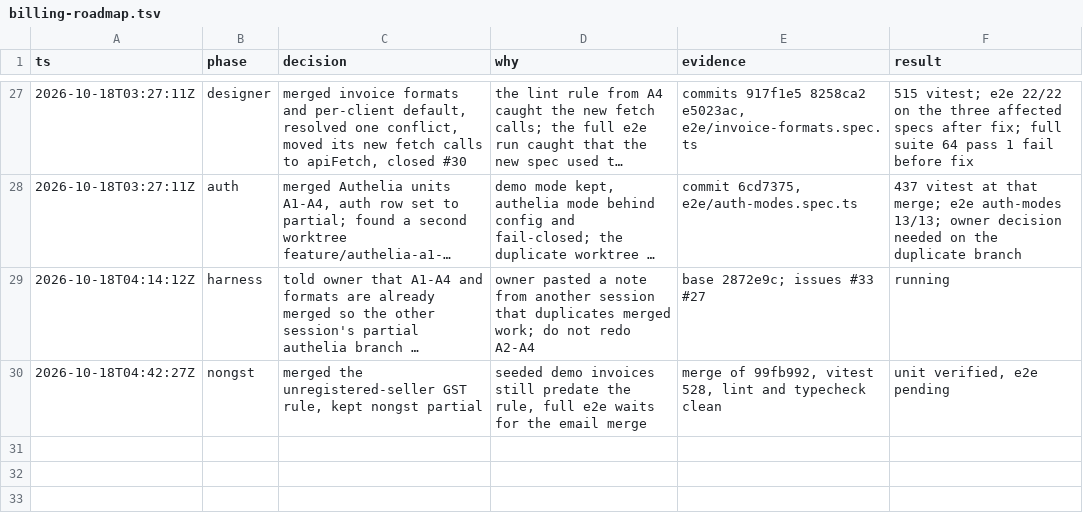
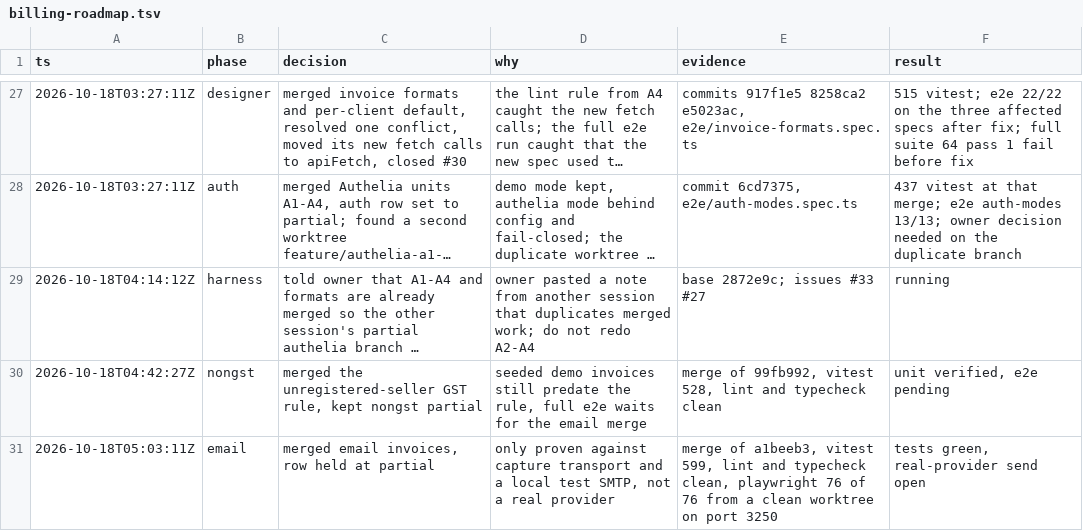
Before and after one commit to intelligriptechnologies-cyber/ClientBillingService, a TSV file: .audit/billing-roadmap.tsv, drawn as a sheet; only a part is shown, gaps mark what is left out; long unchanged cells end in ….

```diff
--- a/.audit/billing-roadmap.tsv
+++ b/.audit/billing-roadmap.tsv
@@ -30 +30,2 @@ ts	phase	decision	why	evidence	result
 2026-10-18T04:42:27Z	nongst	merged the unregistered-seller GST rule, kept nongst partial	seeded demo invoices still predate the rule, full e2e waits for the email merge	merge of 99fb992, vitest 528, lint and typecheck clean	unit verified, e2e pending
+2026-10-18T05:03:11Z	email	merged email invoices, row held at partial	only proven against capture transport and a local test SMTP, not a real provider	merge of a1beeb3, vitest 599, lint and typecheck clean, playwright 76 of 76 from a clean worktree on port 3250	tests green, real-provider send open
```
Also changed, not shown: billing-roadmap-matrix.csv.
